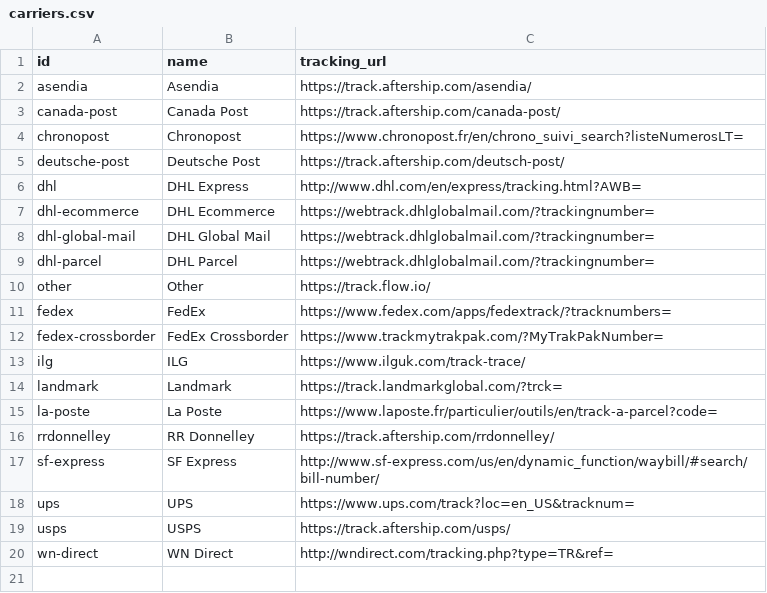
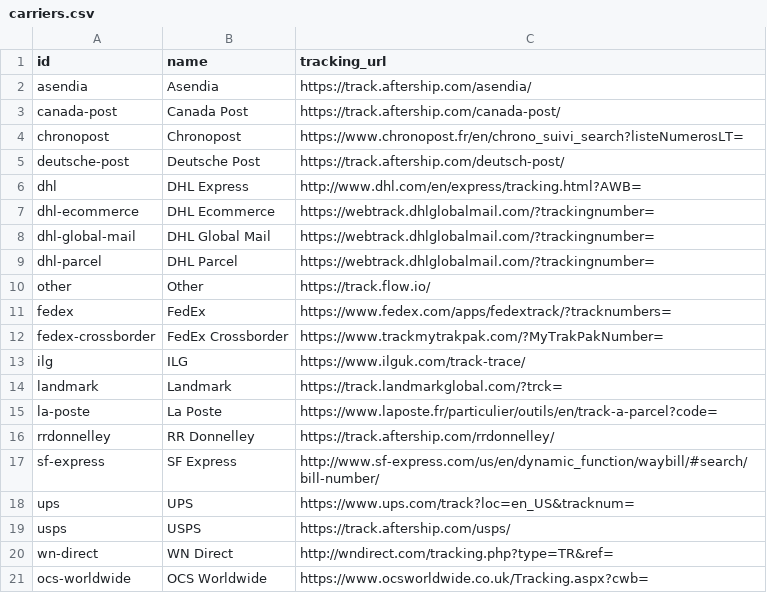
Before and after one commit to flowcommerce/json-reference, a CSV file: data/original/carriers.csv, drawn as a sheet.

```diff
--- a/data/original/carriers.csv
+++ b/data/original/carriers.csv
@@ -20 +20,2 @@ usps,USPS,https://track.aftership.com/usps/
 wn-direct,WN Direct,http://wndirect.com/tracking.php?type=TR&ref=
+ocs-worldwide,OCS Worldwide,https://www.ocsworldwide.co.uk/Tracking.aspx?cwb=
```
Also changed, not shown: data/original/carrier-services.csv, 4 other files.
